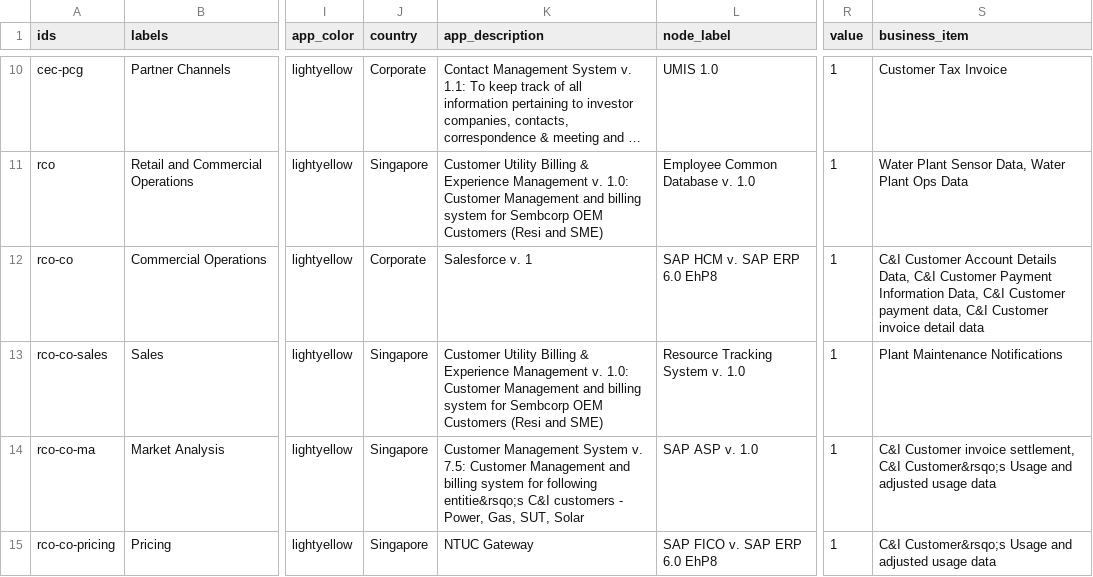
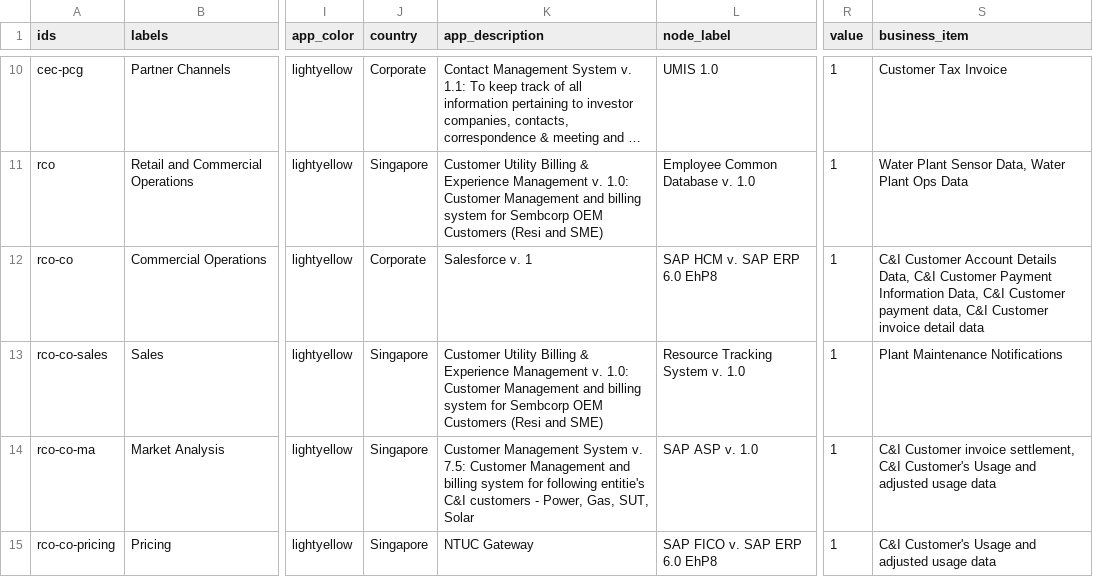
Before and after one commit to nbhogal/testJson, a CSV file: masterCBM-test.csv, drawn as a sheet; only a part is shown, gaps mark what is left out; long unchanged cells end in …; the diff covers the shown part only; the diff names each change by its address in the sheet, - before the commit and + after, or states it on an @@ line.

Commit message:
Add files via upload

```diff
--- a/masterCBM-test.csv
+++ b/masterCBM-test.csv
-K14 (app_description): …for following entitie&rsqo;s C&I customers…
+K14 (app_description): …for following entitie's C&I customers…
-S14 (business_item): …settlement, C&I Customer&rsqo;s Usage and…
+S14 (business_item): …settlement, C&I Customer's Usage and…
-S15 (business_item): C&I Customer&rsqo;s Usage and…
+S15 (business_item): C&I Customer's Usage and…
```
Also changed, not shown: 6 edited cells elsewhere in this file.
